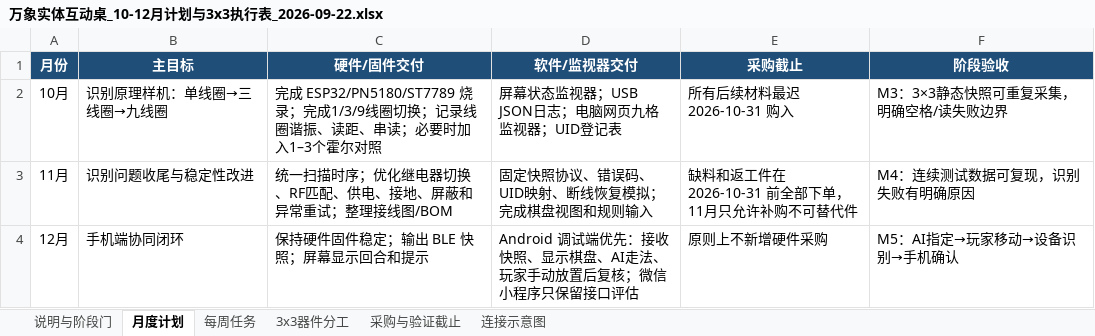
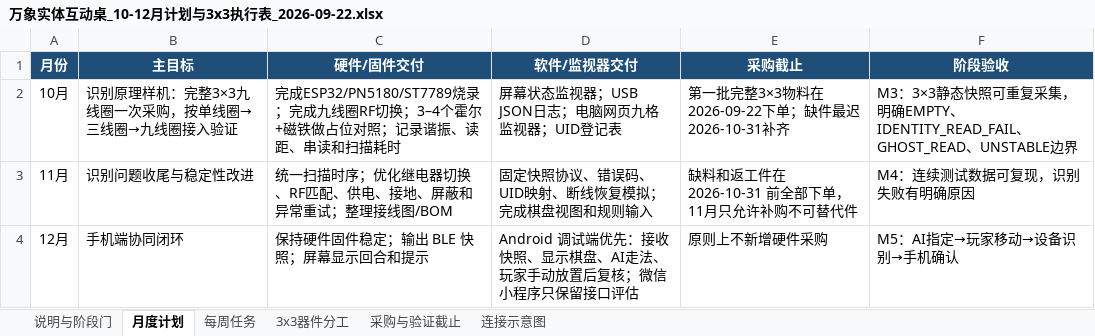
Before and after one commit to Linnea-Varesa/wanxiang-chess, an Excel workbook: teacher_report/plans_2026-10_12/万象实体互动桌_10-12月计划与3x3执行表_2026-09-22.xlsx, sheet 月度计划, drawn as a sheet; values as stored, in another font and other column widths than the file's, no borders; the diff names each change by its address in the sheet, - before the commit and + after, or states it on an @@ line.

```diff
--- a/teacher_report/plans_2026-10_12/万象实体互动桌_10-12月计划与3x3执行表_2026-09-22.xlsx (sheet 月度计划)
+++ b/teacher_report/plans_2026-10_12/万象实体互动桌_10-12月计划与3x3执行表_2026-09-22.xlsx (sheet 月度计划)
-B2 (主目标): 识别原理样机：单线圈→三线圈→九线圈
+B2 (主目标): 识别原理样机：完整3×3九线圈一次采购，按单线圈→三线圈→九线圈接入验证
-C2 (硬件/固件交付): 完成 ESP32/PN5180/ST7789 烧录；完成1/3/9线圈切换；记录线圈谐振、读距、串读；必要时加入1–3个霍尔对照
+C2 (硬件/固件交付): 完成ESP32/PN5180/ST7789烧录；完成九线圈RF切换；3–4个霍尔+磁铁做占位对照；记录谐振、读距、串读和扫描耗时
-E2 (采购截止): 所有后续材料最迟 2026-10-31 购入
+E2 (采购截止): 第一批完整3×3物料在2026-09-22下单；缺件最迟2026-10-31补齐
-F2 (阶段验收): M3：3×3静态快照可重复采集，明确空格/读失败边界
+F2 (阶段验收): M3：3×3静态快照可重复采集，明确EMPTY、IDENTITY_READ_FAIL、GHOST_READ、UNSTABLE边界
```
Also changed, not shown: sheet 采购与验证截止, sheet 每周任务, sheet 连接示意图, sheet 说明与阶段门, sheet 3x3器件分工, 19 other files.
